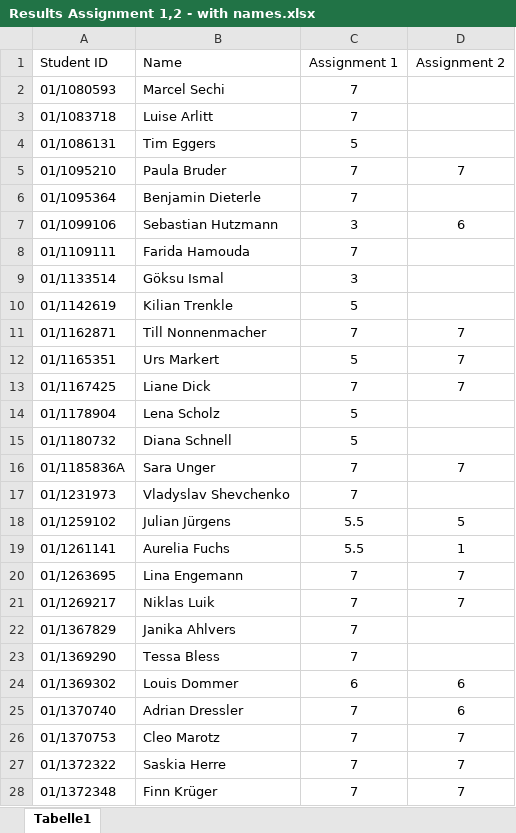
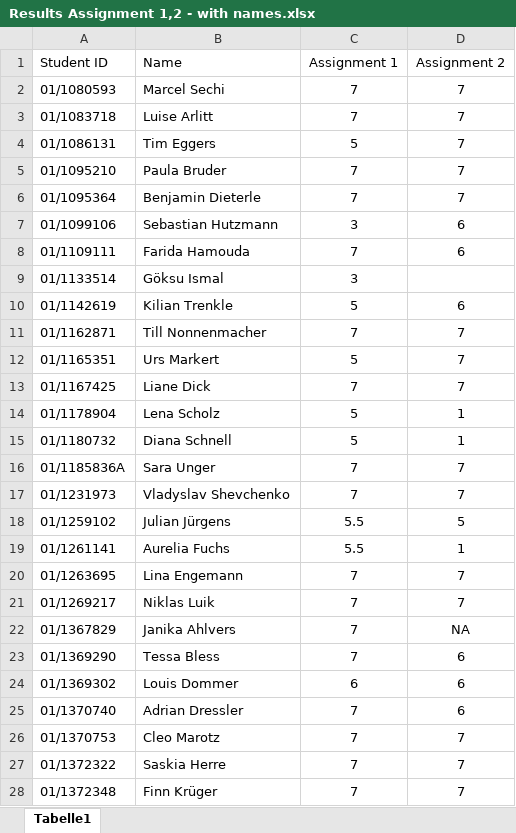
Before and after one commit to bacherni/Survey_Tutorial_24_25, an Excel workbook: Assignments/Assignment 2/Results Assignment 1,2 - with names.xlsx, sheet Tabelle1, drawn as a sheet; only a part is shown; values as stored, in another font and other column widths than the file's, no borders; the diff covers the shown part only; the diff names each change by its address in the sheet, - before the commit and + after, or states it on an @@ line.

```diff
--- a/Assignments/Assignment 2/Results Assignment 1,2 - with names.xlsx (sheet Tabelle1)
+++ b/Assignments/Assignment 2/Results Assignment 1,2 - with names.xlsx (sheet Tabelle1)
-D2:D4 (Assignment 2): (empty)
+D2:D4 (Assignment 2): 7
-D6 (Assignment 2): (empty)
+D6 (Assignment 2): 7
-D8 (Assignment 2): (empty)
+D8 (Assignment 2): 6
-D10 (Assignment 2): (empty)
+D10 (Assignment 2): 6
-D14:D15 (Assignment 2): (empty)
+D14:D15 (Assignment 2): 1
-D17 (Assignment 2): (empty)
+D17 (Assignment 2): 7
-D22 (Assignment 2): (empty)
+D22 (Assignment 2): NA
-D23 (Assignment 2): (empty)
+D23 (Assignment 2): 6
```
Also changed, not shown: 15 edited cells elsewhere in this sheet, 5 other files.
